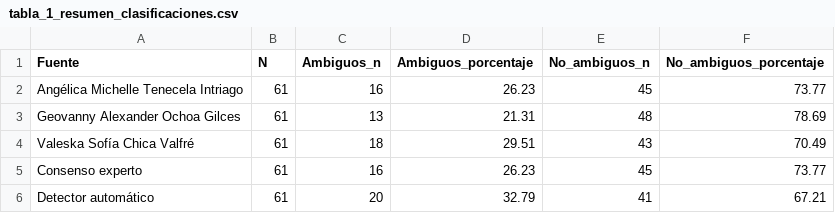
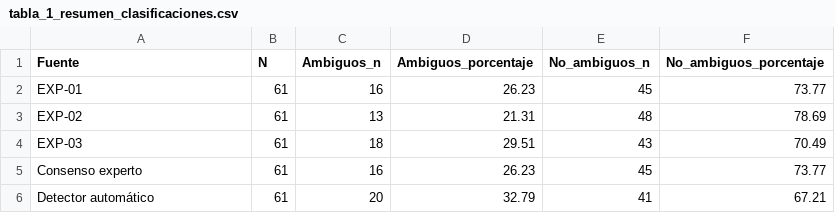
Before and after one commit to andymendozap03/MundiPets-PFC-IngReq, a CSV file: 06_Experimento/resultados/tablas/tabla_1_resumen_clasificaciones.csv, drawn as a sheet.

```diff
--- a/06_Experimento/resultados/tablas/tabla_1_resumen_clasificaciones.csv
+++ b/06_Experimento/resultados/tablas/tabla_1_resumen_clasificaciones.csv
@@ -1,5 +1,5 @@
 Fuente;N;Ambiguos_n;Ambiguos_porcentaje;No_ambiguos_n;No_ambiguos_porcentaje
-Angélica Michelle Tenecela Intriago;61;16;26.23;45;73.77
-Geovanny Alexander Ochoa Gilces;61;13;21.31;48;78.69
-Valeska Sofía Chica Valfré;61;18;29.51;43;70.49
+EXP-01;61;16;26.23;45;73.77
+EXP-02;61;13;21.31;48;78.69
+EXP-03;61;18;29.51;43;70.49
 Consenso experto;61;16;26.23;45;73.77
```
Also changed, not shown: 06_Experimento/resultados/tablas/tabla_4_acuerdo_interevaluador.csv, 06_Experimento/resultados/tablas/tabla_5_consenso_por_requisito.csv, 1 other file.
